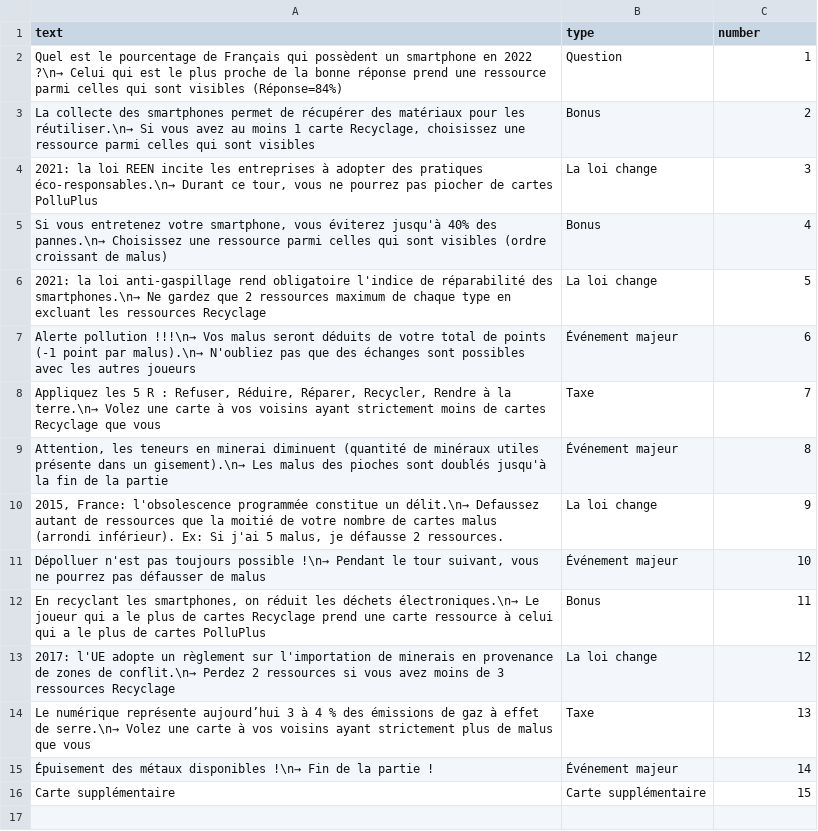
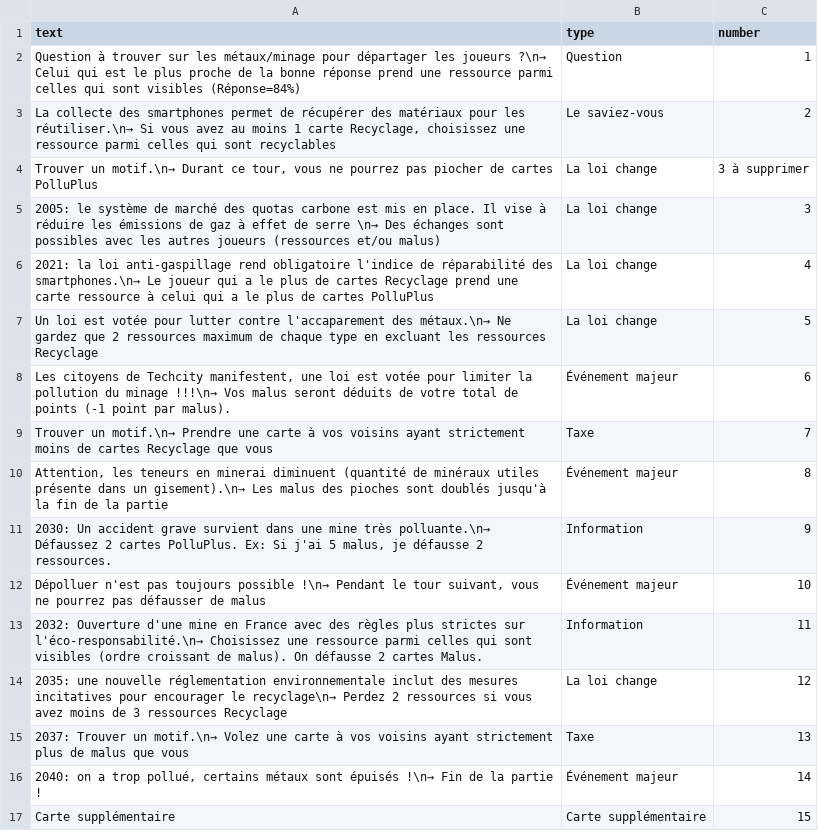
Before and after one commit to inrialearninglab/PhoneImpact, a CSV file: data/csv/events.csv, drawn as a sheet.

Commit message:
Reprise des evts après discussions avec Sophie + questions pour départager les joueurs

```diff
--- a/data/csv/events.csv
+++ b/data/csv/events.csv
@@ -1,16 +1,17 @@
 text,type,number
-"Quel est le pourcentage de Français qui possèdent un smartphone en 2022 ?\n→ Celui qui est le plus proche de la bonne réponse prend une ressource parmi celles qui sont visibles (Réponse=84%) ",Question,1
-"La collecte des smartphones permet de récupérer des matériaux pour les réutiliser.\n→ Si vous avez au moins 1 carte Recyclage, choisissez une ressource parmi celles qui sont visibles",Bonus,2
-"2021: la loi REEN incite les entreprises à adopter des pratiques éco-responsables.\n→ Durant ce tour, vous ne pourrez pas piocher de cartes PolluPlus",La loi change,3
-"Si vous entretenez votre smartphone, vous éviterez jusqu'à 40% des pannes.\n→ Choisissez une ressource parmi celles qui sont visibles (ordre croissant de malus)",Bonus,4
-"2021: la loi anti-gaspillage rend obligatoire l'indice de réparabilité des smartphones.\n→ Ne gardez que 2 ressources maximum de chaque type en excluant les ressources Recyclage",La loi change,5
-"Alerte pollution !!!\n→ Vos malus seront déduits de votre total de points (-1 point par malus).\n→ N'oubliez pas que des échanges sont possibles avec les autres joueurs",Événement majeur,6
-"Appliquez les 5 R : Refuser, Réduire, Réparer, Recycler, Rendre à la terre.\n→ Volez une carte à vos voisins ayant strictement moins de cartes Recyclage que vous",Taxe,7
+"Question à trouver sur les métaux/minage pour départager les joueurs ?\n→ Celui qui est le plus proche de la bonne réponse prend une ressource parmi celles qui sont visibles (Réponse=84%) ",Question,1
+"La collecte des smartphones permet de récupérer des matériaux pour les réutiliser.\n→ Si vous avez au moins 1 carte Recyclage, choisissez une ressource parmi celles qui sont recyclables",Le saviez-vous,2
+"Trouver un motif.\n→ Durant ce tour, vous ne pourrez pas piocher de cartes PolluPlus",La loi change,3 à supprimer
+"2005: le système de marché des quotas carbone est mis en place. Il vise à réduire les émissions de gaz à effet de serre \n→ Des échanges sont possibles avec les autres joueurs (ressources et/ou malus)",La loi change,3
+"2021: la loi anti-gaspillage rend obligatoire l'indice de réparabilité des smartphones.\n→ Le joueur qui a le plus de cartes Recyclage prend une carte ressource à celui qui a le plus de cartes PolluPlus",La loi change,4
+"Un loi est votée pour lutter contre l'accaparement des métaux.\n→ Ne gardez que 2 ressources maximum de chaque type en excluant les ressources Recyclage",La loi change,5
+"Les citoyens de Techcity manifestent, une loi est votée pour limiter la pollution du minage !!!\n→ Vos malus seront déduits de votre total de points (-1 point par malus).",Événement majeur,6
+"Trouver un motif.\n→ Prendre une carte à vos voisins ayant strictement moins de cartes Recyclage que vous",Taxe,7
 "Attention, les teneurs en minerai diminuent (quantité de minéraux utiles présente dans un gisement).\n→ Les malus des pioches sont doublés jusqu'à la fin de la partie",Événement majeur,8
-"2015, France: l'obsolescence programmée constitue un délit.\n→ Defaussez autant de ressources que la moitié de votre nombre de cartes malus (arrondi inférieur). Ex: Si j'ai 5 malus, je défausse 2 ressources.",La loi change,9
+"2030: Un accident grave survient dans une mine très polluante.\n→ Défaussez 2 cartes PolluPlus. Ex: Si j'ai 5 malus, je défausse 2 ressources.",Information,9
 "Dépolluer n'est pas toujours possible !\n→ Pendant le tour suivant, vous ne pourrez pas défausser de malus",Événement majeur,10
-"En recyclant les smartphones, on réduit les déchets électroniques.\n→ Le joueur qui a le plus de cartes Recyclage prend une carte ressource à celui qui a le plus de cartes PolluPlus",Bonus,11
-"2017: l'UE adopte un règlement sur l'importation de minerais en provenance de zones de conflit.\n→ Perdez 2 ressources si vous avez moins de 3 ressources Recyclage",La loi change,12
-"Le numérique représente aujourd’hui 3 à 4 % des émissions de gaz à effet de serre.\n→ Volez une carte à vos voisins ayant strictement plus de malus que vous",Taxe,13
-"Épuisement des métaux disponibles !\n→ Fin de la partie !",Événement majeur,14
+"2032: Ouverture d'une mine en France avec des règles plus strictes sur l'éco-responsabilité.\n→ Choisissez une ressource parmi celles qui sont visibles (ordre croissant de malus). On défausse 2 cartes Malus.",Information,11
+"2035: une nouvelle réglementation environnementale inclut des mesures incitatives pour encourager le recyclage\n→ Perdez 2 ressources si vous avez moins de 3 ressources Recyclage",La loi change,12
+"2037: Trouver un motif.\n→ Volez une carte à vos voisins ayant strictement plus de malus que vous",Taxe,13
+"2040: on a trop pollué, certains métaux sont épuisés !\n→ Fin de la partie !",Événement majeur,14
 "Carte supplémentaire",Carte supplémentaire,15
```
Also changed, not shown: 2 other files.
